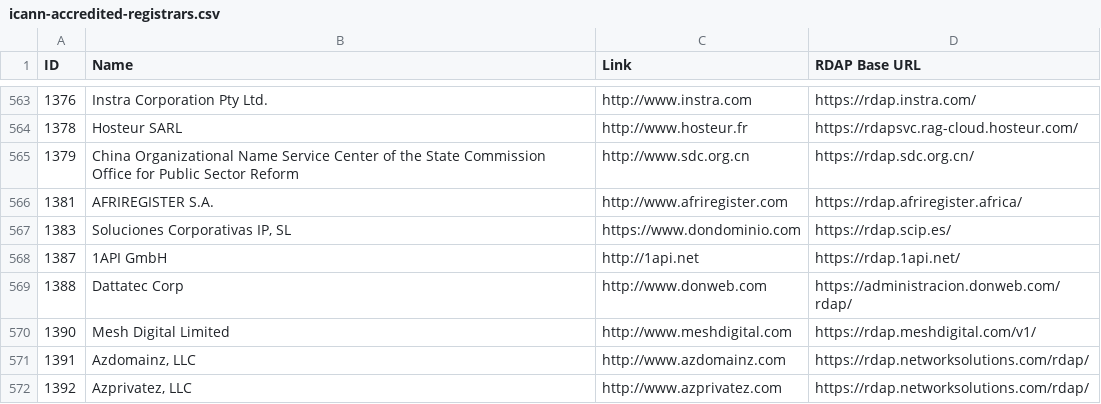
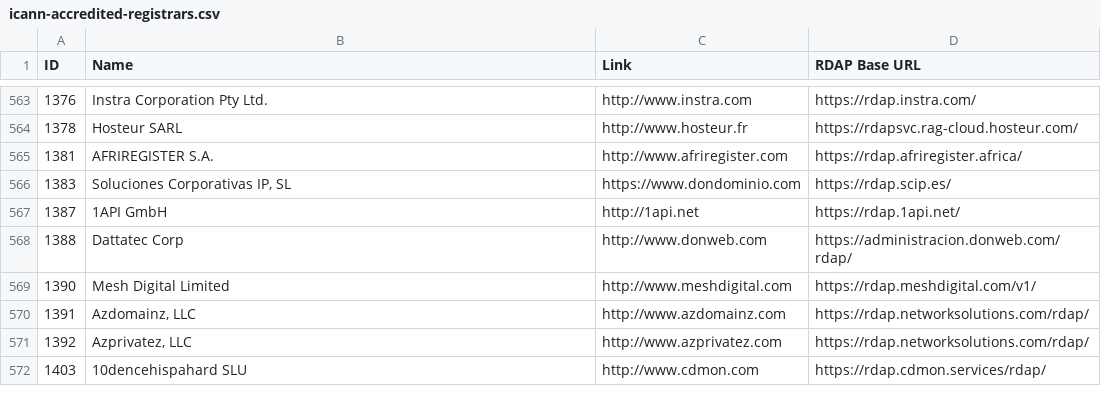
Before and after one commit to reg233/whois-domain-lookup, a CSV file: src/data/icann-accredited-registrars.csv, drawn as a sheet; only a part is shown, gaps mark what is left out; the shorter side is filled out with more unchanged rows; the diff names each change by its address in the sheet, - before the commit and + after, or states it on an @@ line.

Commit message:
Update icann-accredited-registrars.csv

```diff
--- a/src/data/icann-accredited-registrars.csv
+++ b/src/data/icann-accredited-registrars.csv
-row 565: 1379 | China Organizational Name Service Center of the State Commission Office for Public Sector Reform | http://www.sdc.org.cn | https://rdap.sdc.org.cn/
```
